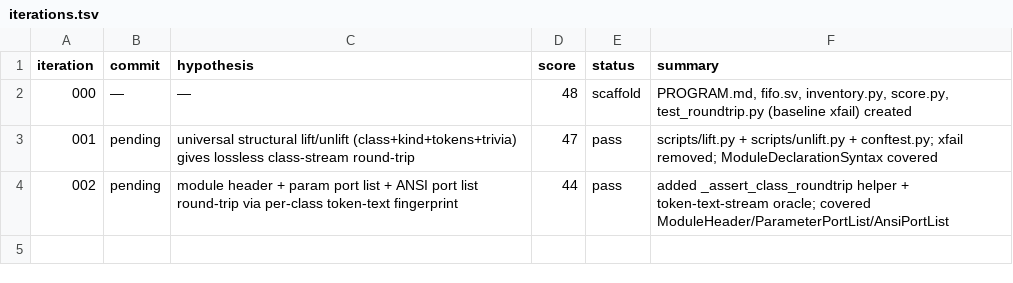
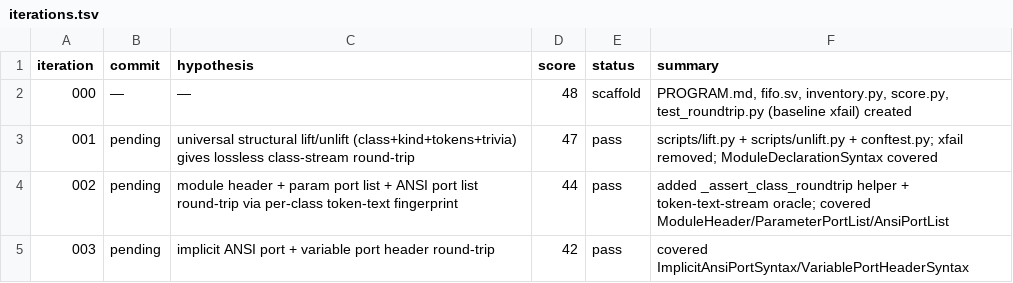
Before and after one commit to JuanSync7/KGWeave, a TSV file: research/ast_experiment/iterations.tsv, drawn as a sheet.

Commit message:
iter-003: cover ImplicitAnsiPort/VariablePortHeader (score 42)

```diff
--- a/research/ast_experiment/iterations.tsv
+++ b/research/ast_experiment/iterations.tsv
@@ -4 +4,2 @@ iteration	commit	hypothesis	score	status	summary
 002	pending	module header + param port list + ANSI port list round-trip via per-class token-text fingerprint	44	pass	added _assert_class_roundtrip helper + token-text-stream oracle; covered ModuleHeader/ParameterPortList/AnsiPortList
+003	pending	implicit ANSI port + variable port header round-trip	42	pass	covered ImplicitAnsiPortSyntax/VariablePortHeaderSyntax
```
Also changed, not shown: 2 other files.
